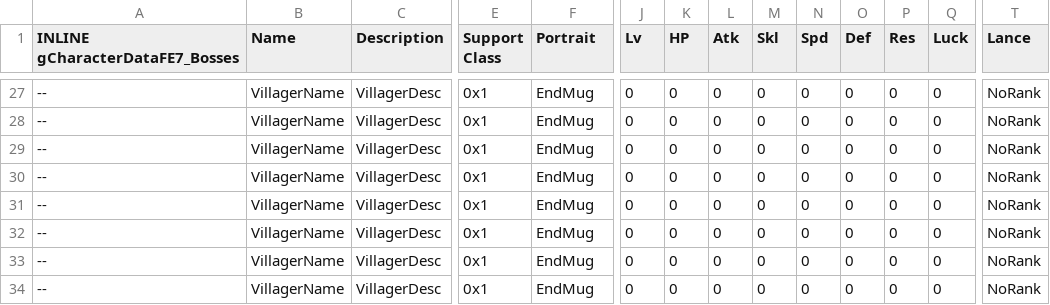
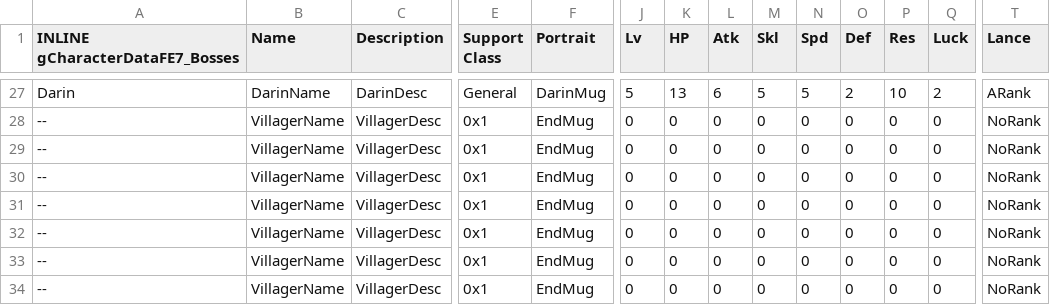
Before and after one commit to Veslyquix/SRR_FEGBA, a CSV file: Tables/NightmareModules/CharacterTable_FE7_bosses.csv, drawn as a sheet; only a part is shown, gaps mark what is left out; the diff covers the shown part only; the diff names each change by its address in the sheet, - before the commit and + after, or states it on an @@ line.

```diff
--- a/Tables/NightmareModules/CharacterTable_FE7_bosses.csv
+++ b/Tables/NightmareModules/CharacterTable_FE7_bosses.csv
-A27 (INLINE gCharacterDataFE7_Bosses): --
+A27 (INLINE gCharacterDataFE7_Bosses): Darin
-B27 (Name): VillagerName
+B27 (Name): DarinName
-C27 (Description): VillagerDesc
+C27 (Description): DarinDesc
-E27 (Support Class): 0x1
+E27 (Support Class): General
-F27 (Portrait): EndMug
+F27 (Portrait): DarinMug
-J27 (Lv): 0
+J27 (Lv): 5
-K27 (HP): 0
+K27 (HP): 13
-L27 (Atk): 0
+L27 (Atk): 6
-M27 (Skl): 0
+M27 (Skl): 5
-N27 (Spd): 0
+N27 (Spd): 5
-O27 (Def): 0
+O27 (Def): 2
-P27 (Res): 0
+P27 (Res): 10
-Q27 (Luck): 0
+Q27 (Luck): 2
-T27 (Lance): NoRank
+T27 (Lance): ARank
```
Also changed, not shown: 122 edited cells elsewhere in this file, Patches/FE6/Tables/ClassFE6Form_0060A0E8.csv, Patches/FE7/Tables/ClassForm_00BE015C.csv, 37 other files.
